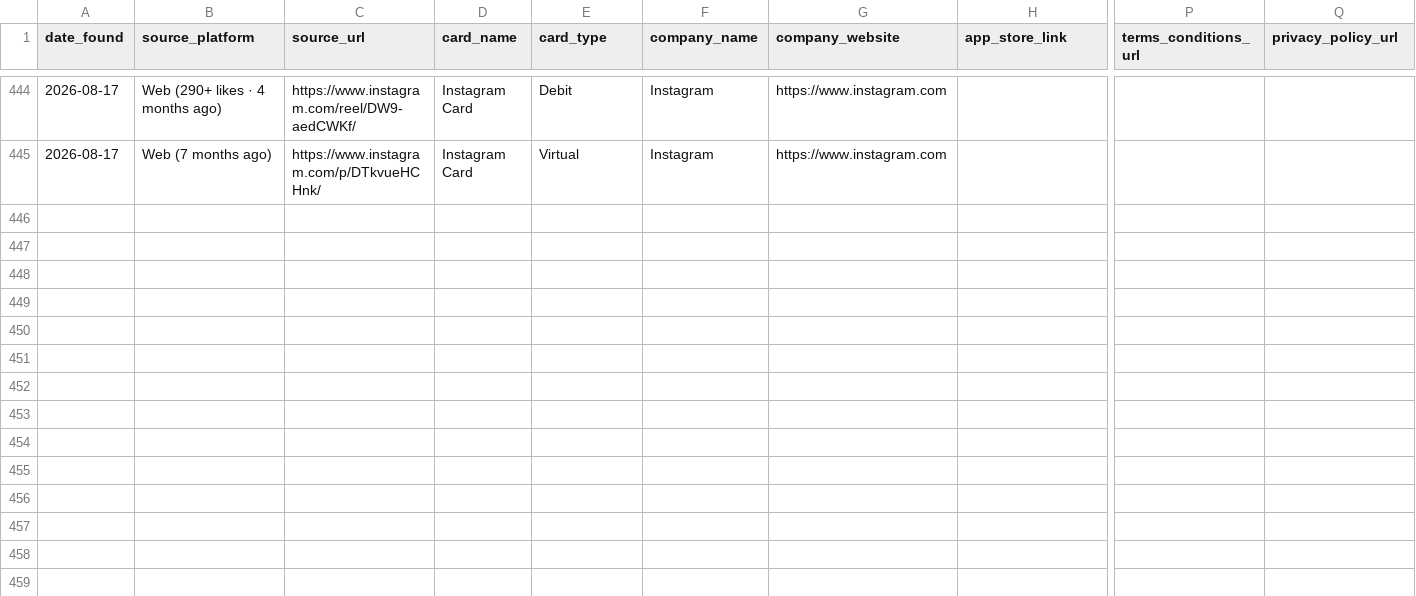
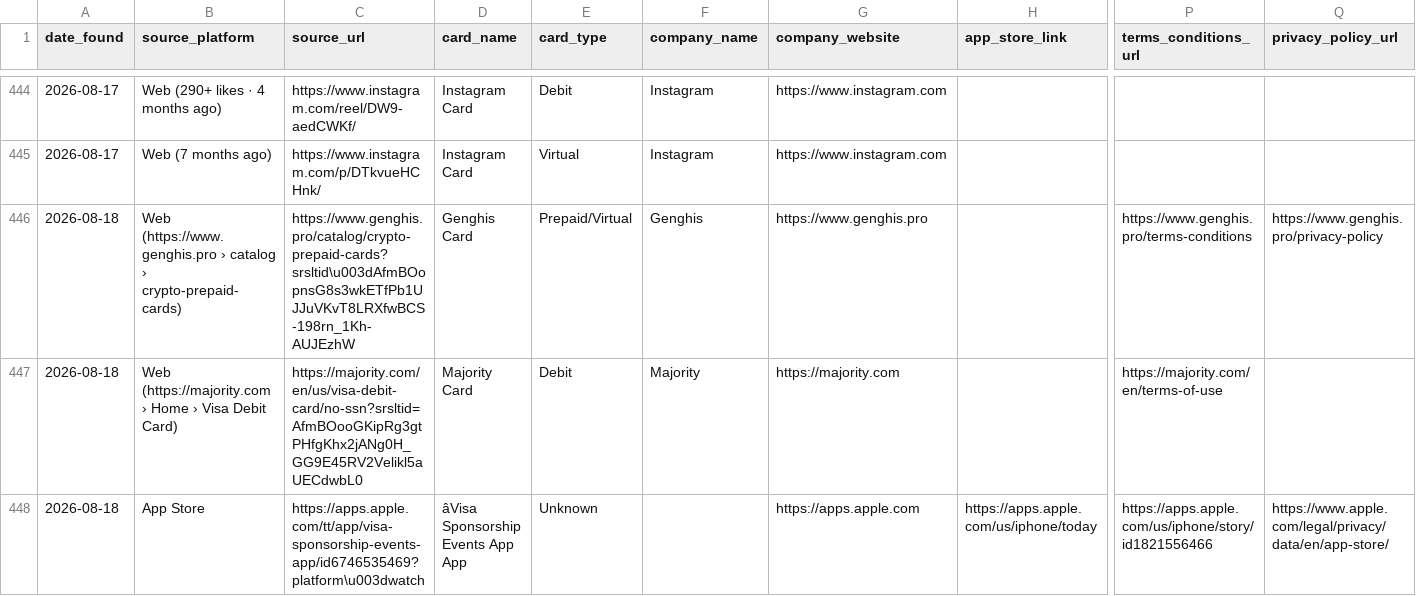
Before and after one commit to gitwexhub/-no-kyc-card-monitor, a CSV file: output/all_results.csv, drawn as a sheet; only a part is shown, gaps mark what is left out; rows hold the shown columns only; the diff names each change by its address in the sheet, - before the commit and + after, or states it on an @@ line.

```diff
--- a/output/all_results.csv
+++ b/output/all_results.csv
+row 446: 2026-08-18 | Web (https://www.genghis.pro › catalog › crypto-prepaid-cards) | https://www.genghis.pro/catalog/crypto-prepaid-cards?srsltid\u003dAfmBOopnsG8s3wkETfPb1UJJuVKvT8LRXfwBCS-198rn_1Kh-AUJEzhW | Genghis Card | Prepaid/Virtual | Genghis | https://www.genghis.pro |  | https://www.genghis.pro/terms-conditions | https://www.genghis.pro/privacy-policy
+row 447: 2026-08-18 | Web (https://majority.com › Home › Visa Debit Card) | https://majority.com/en/us/visa-debit-card/no-ssn?srsltid=AfmBOooGKipRg3gtPHfgKhx2jANg0H_GG9E45RV2Velikl5aUECdwbL0 | Majority Card | Debit | Majority | https://majority.com |  | https://majority.com/en/terms-of-use
+row 448: 2026-08-18 | App Store | https://apps.apple.com/tt/app/visa-sponsorship-events-app/id6746535469?platform\u003dwatch | âVisa Sponsorship Events App App | Unknown |  | https://apps.apple.com | https://apps.apple.com/us/iphone/today | https://apps.apple.com/us/iphone/story/id1821556466 | https://www.apple.com/legal/privacy/data/en/app-store/
```
Also changed, not shown: 2 other files.
